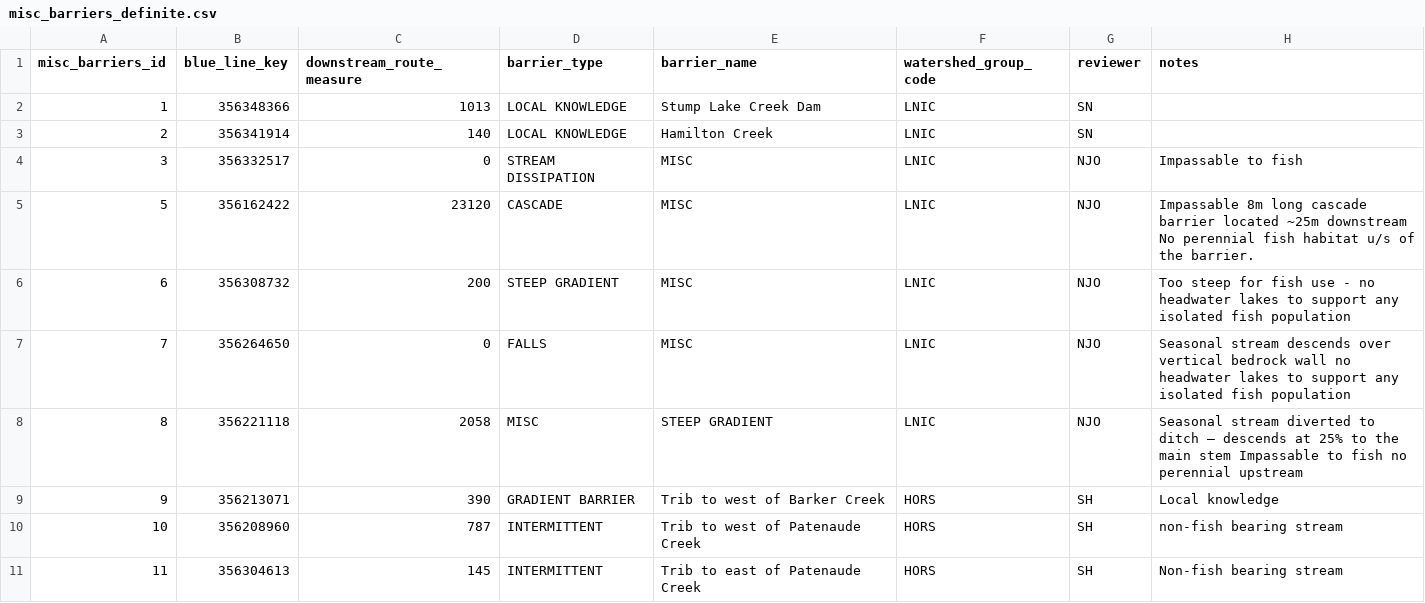
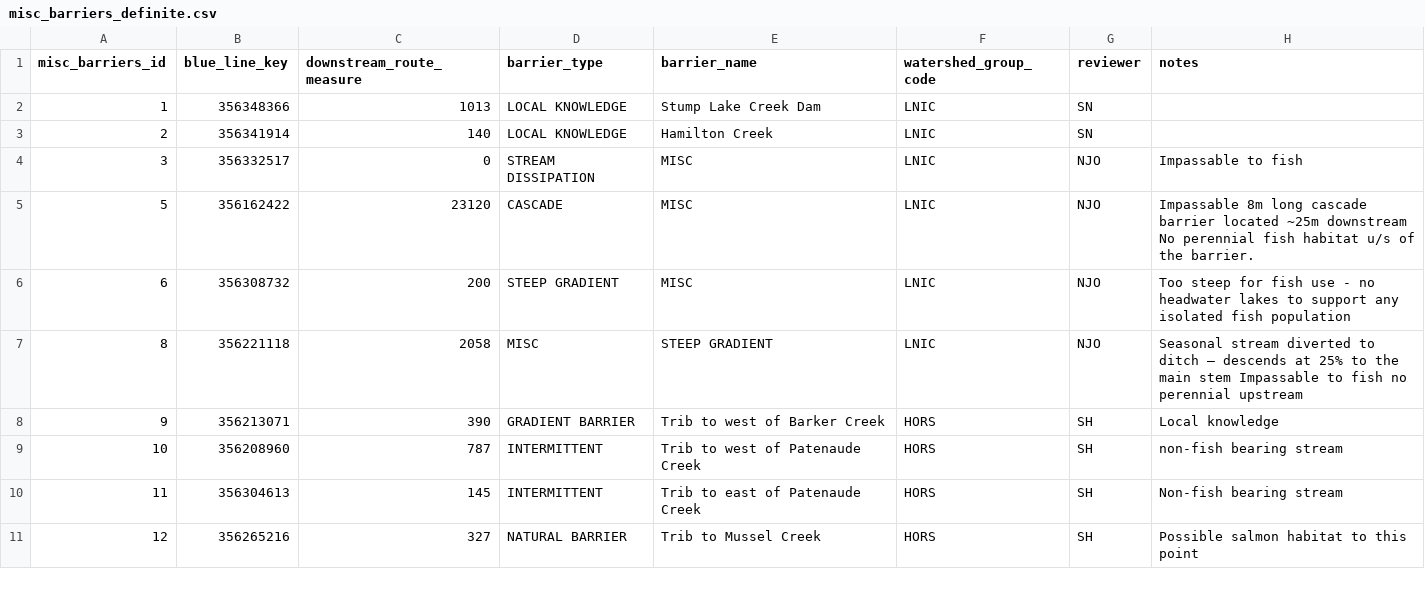
Before and after one commit to smnorris/bcfishpass, a CSV file: 01_prep/06_misc/data/misc_barriers_definite.csv, drawn as a sheet; only a part is shown; the shorter side is filled out with more unchanged rows.

Commit message:
move falls on 356264650 from misc_barriers to falls_other.geojson

```diff
--- a/01_prep/06_misc/data/misc_barriers_definite.csv
+++ b/01_prep/06_misc/data/misc_barriers_definite.csv
@@ -6,3 +6,2 @@ misc_barriers_id,blue_line_key,downstream_route_measure,barrier_type,barrier_nam
 6,356308732,200,STEEP GRADIENT,MISC,LNIC,NJO,Too steep for fish use - no headwater lakes to support any isolated fish population
-7,356264650,0,FALLS,MISC,LNIC,NJO,Seasonal stream descends over vertical bedrock wall no headwater lakes to support any isolated fish population
 8,356221118,2058,MISC,STEEP GRADIENT,LNIC,NJO,Seasonal stream diverted to ditch – descends at 25% to the main stem Impassable to fish no perennial upstream
```
Also changed, not shown: 1 other file.
